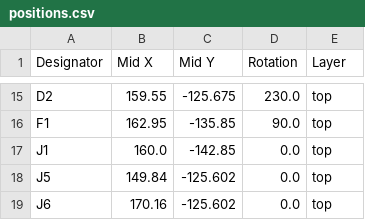
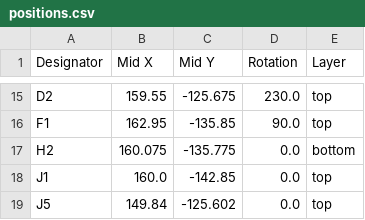
Before and after one commit to cyao1234/e32, a CSV file: hardware/production/positions.csv, drawn as a sheet; only a part is shown, gaps mark what is left out; the shorter side is filled out with more unchanged rows; the diff names each change by its address in the sheet, - before the commit and + after, or states it on an @@ line.

```diff
--- a/hardware/production/positions.csv
+++ b/hardware/production/positions.csv
+row 17: H2 | 160.075 | -135.775 | 0.0 | bottom
```
Also changed, not shown: 5 other files.
